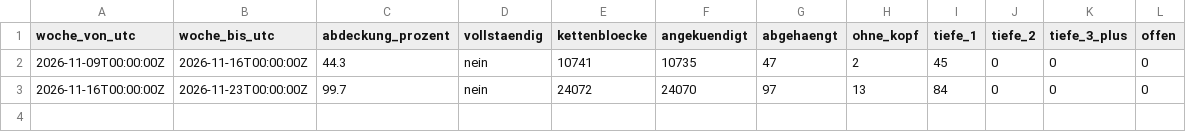
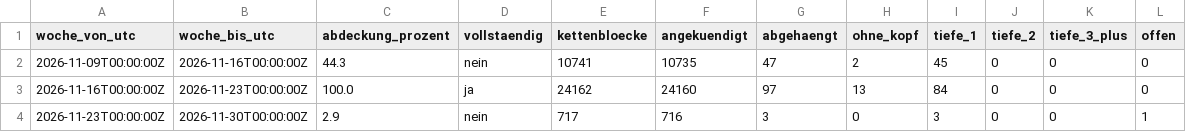
Before and after one commit to neoalphavault-png/kaspa-pulse, a CSV file: data/zcash-mainnet/lauscher-dauer/wochen.csv, drawn as a sheet.

Commit message:
zcash mainnet: zuhoerer dauer auswertung [bot]

```diff
--- a/data/zcash-mainnet/lauscher-dauer/wochen.csv
+++ b/data/zcash-mainnet/lauscher-dauer/wochen.csv
@@ -2,2 +2,3 @@ woche_von_utc,woche_bis_utc,abdeckung_prozent,vollstaendig,kettenbloecke,angekue
 2026-11-09T00:00:00Z,2026-11-16T00:00:00Z,44.3,nein,10741,10735,47,2,45,0,0,0
-2026-11-16T00:00:00Z,2026-11-23T00:00:00Z,99.7,nein,24072,24070,97,13,84,0,0,0
+2026-11-16T00:00:00Z,2026-11-23T00:00:00Z,100.0,ja,24162,24160,97,13,84,0,0,0
+2026-11-23T00:00:00Z,2026-11-30T00:00:00Z,2.9,nein,717,716,3,0,3,0,0,1
```
Also changed, not shown: 2 other files.
